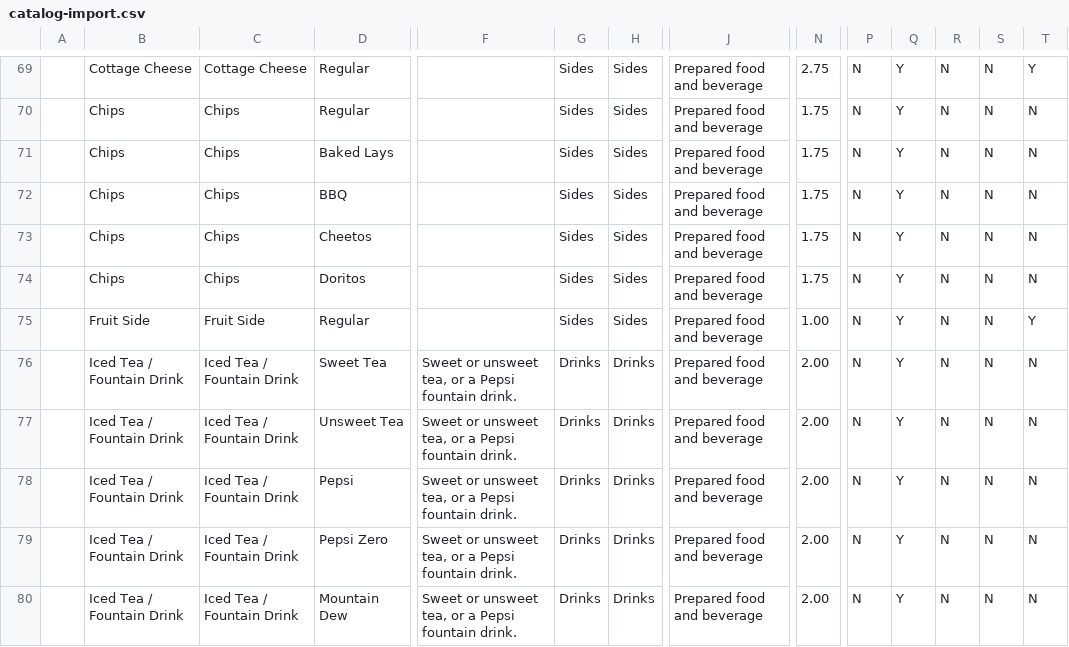
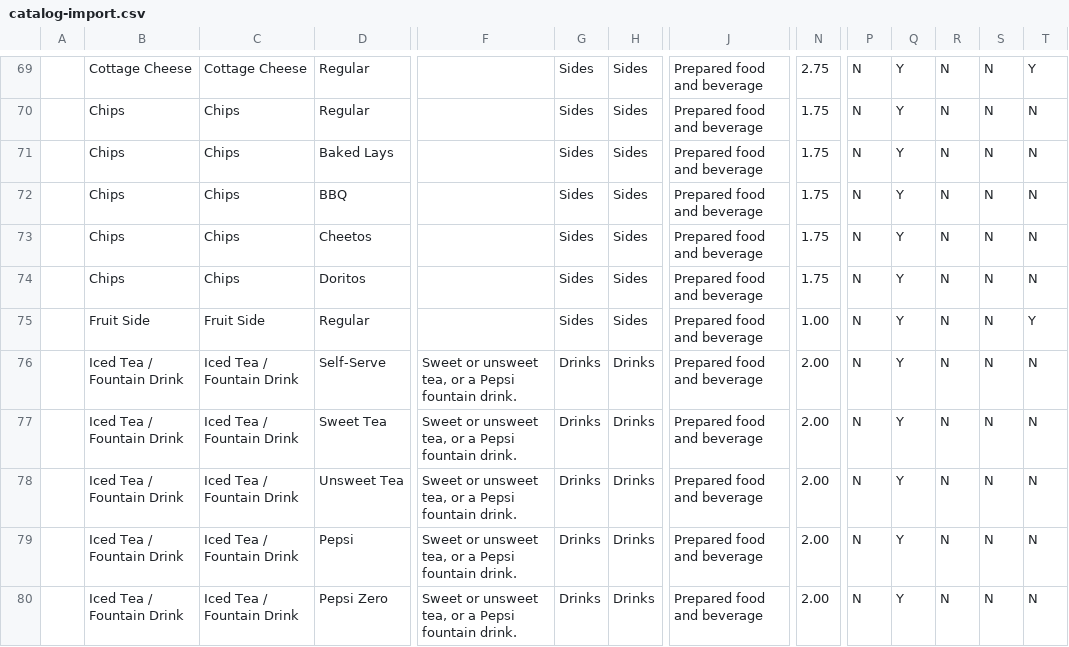
Before and after one commit to MitchDizzle/TheCafeSite, a CSV file: square/catalog-import.csv, drawn as a sheet; only a part is shown, gaps mark what is left out; the shorter side is filled out with more unchanged rows; rows hold the shown columns only; the diff names each change by its address in the sheet, - before the commit and + after, or states it on an @@ line.

```diff
--- a/square/catalog-import.csv
+++ b/square/catalog-import.csv
+row 76:  | Iced Tea / Fountain Drink | Iced Tea / Fountain Drink | Self-Serve | Sweet or unsweet tea, or a Pepsi fountain drink. | Drinks | Drinks | Prepared food and beverage | 2.00 | N | Y | N | N | N
```
Also changed, not shown: 1 other file.
